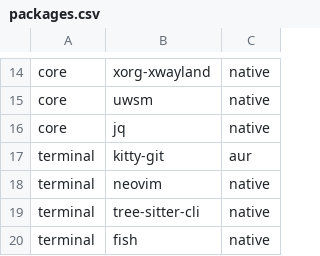
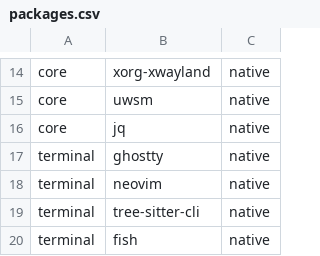
Before and after one commit to jesus-molano/dotfiles, a CSV file: packages.csv, drawn as a sheet; only a part is shown, gaps mark what is left out; removed rows and columns are numbered as before the commit, all else as after; the diff names each change by its address in the sheet, - before the commit and + after, or states it on an @@ line.

Commit message:
feat(dotfiles): switch default terminal from Kitty to Ghostty
- Update Hyprland keybinds to launch Ghostty
- Update Waybar on-click to use Ghostty
- Replace kitty-git with ghostty in packages.csv
- Update install.sh stow mapping
- Update README docs and keybind references

```diff
--- a/packages.csv
+++ b/packages.csv
-row 17: terminal | kitty-git | aur
+row 17: terminal | ghostty | native
```
Also changed, not shown: 4 other files.
